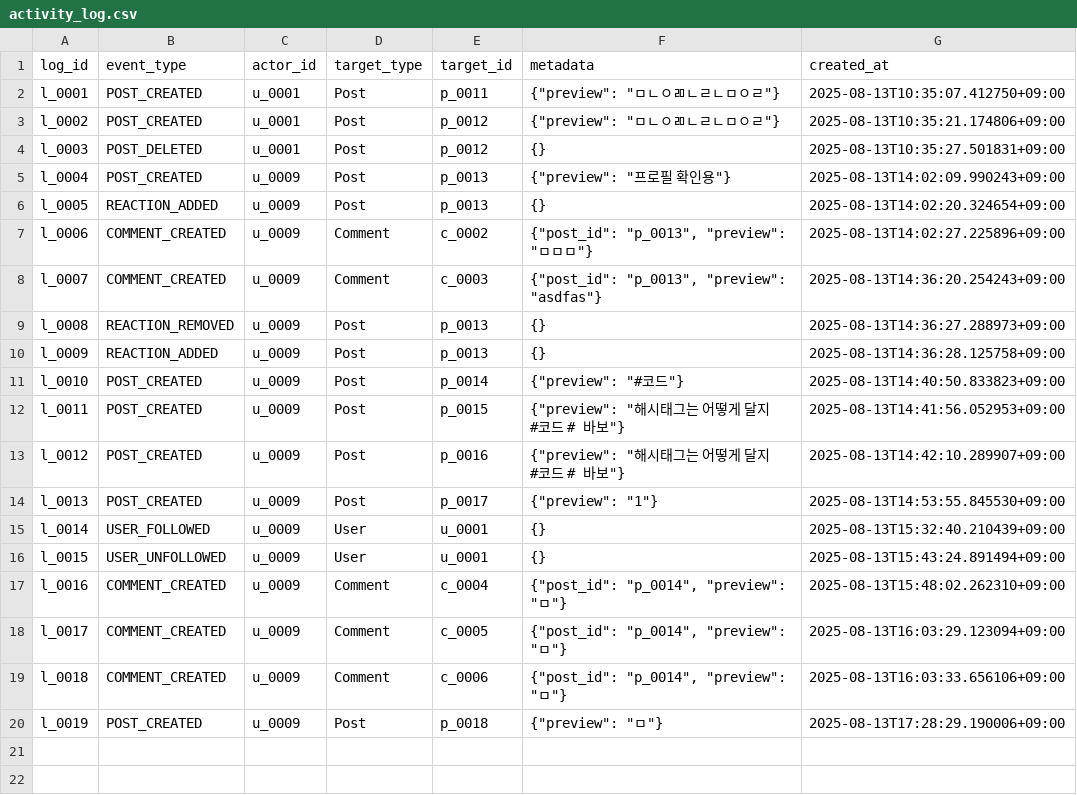
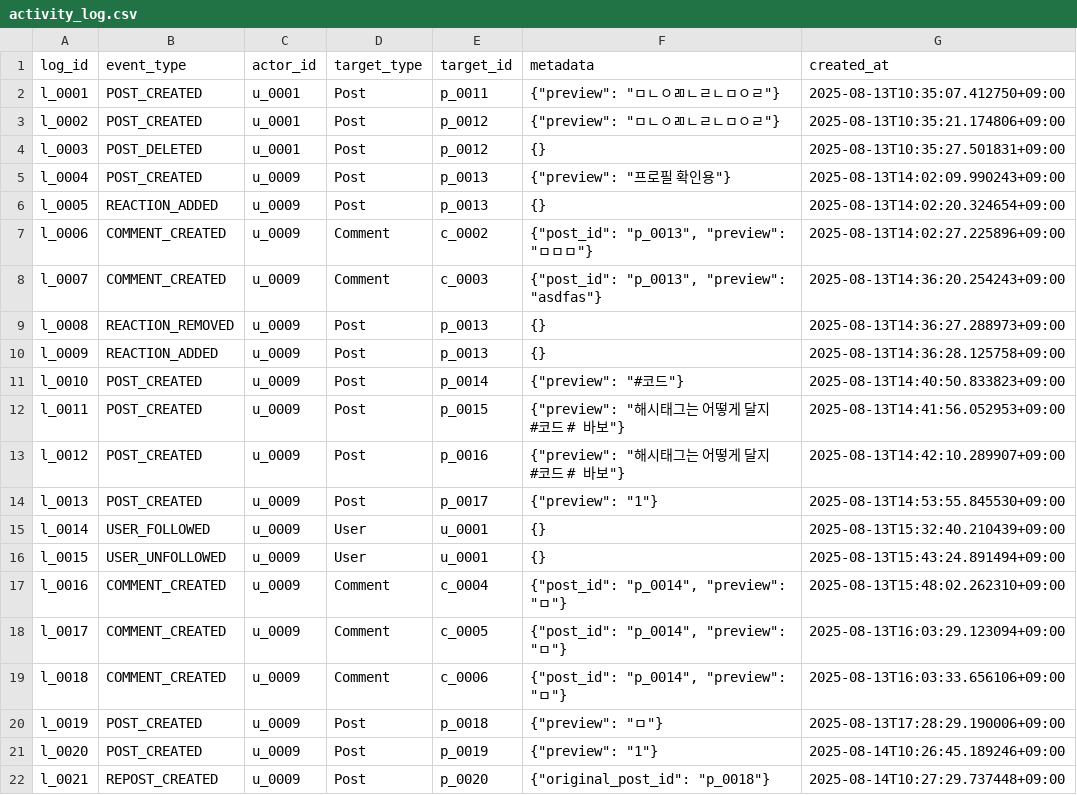
Before and after one commit to Imps2000/sm_project_repo, a CSV file: data/activity_log.csv, drawn as a sheet.

```diff
--- a/data/activity_log.csv
+++ b/data/activity_log.csv
@@ -20 +20,3 @@ l_0018,COMMENT_CREATED,u_0009,Comment,c_0006,"{""post_id"": ""p_0014"", ""previe
 l_0019,POST_CREATED,u_0009,Post,p_0018,"{""preview"": ""ㅁ""}",2025-08-13T17:28:29.190006+09:00
+l_0020,POST_CREATED,u_0009,Post,p_0019,"{""preview"": ""1""}",2025-08-14T10:26:45.189246+09:00
+l_0021,REPOST_CREATED,u_0009,Post,p_0020,"{""original_post_id"": ""p_0018""}",2025-08-14T10:27:29.737448+09:00
```
Also changed, not shown: data/posts.csv, data/users.csv, 5 other files.
